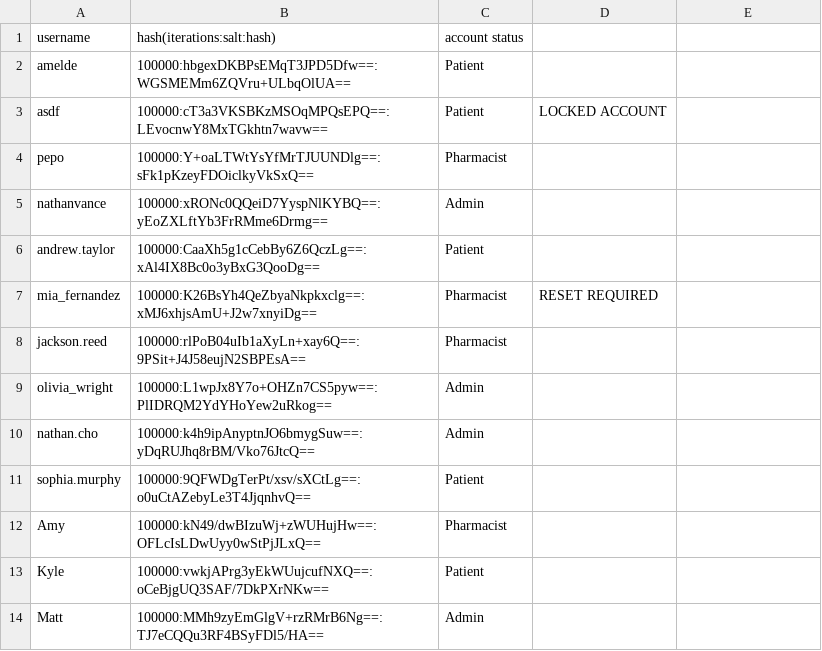
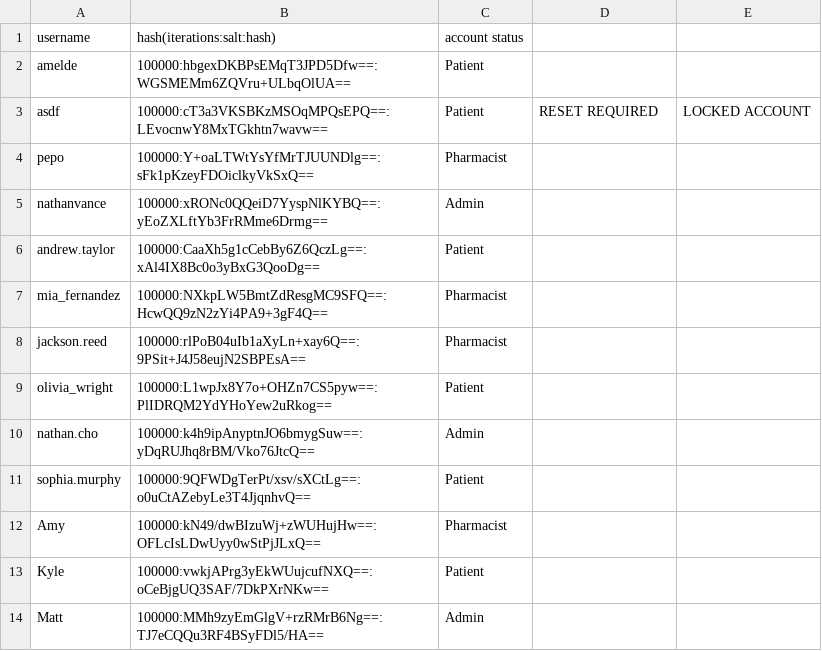
Before and after one commit to nathanvance/SFWE403-CLMS, a CSV file: demo/src/data/user_pass.csv, drawn as a sheet.

```diff
--- a/demo/src/data/user_pass.csv
+++ b/demo/src/data/user_pass.csv
@@ -2,3 +2,3 @@ username,hash(iterations:salt:hash),account status
 amelde,100000:hbgexDKBPsEMqT3JPD5Dfw==:WGSMEMm6ZQVru+ULbqOlUA==,Patient
-asdf,100000:cT3a3VKSBKzMSOqMPQsEPQ==:LEvocnwY8MxTGkhtn7wavw==,Patient,LOCKED ACCOUNT
+asdf,100000:cT3a3VKSBKzMSOqMPQsEPQ==:LEvocnwY8MxTGkhtn7wavw==,Patient,RESET REQUIRED,LOCKED ACCOUNT
 pepo,100000:Y+oaLTWtYsYfMrTJUUNDlg==:sFk1pKzeyFDOiclkyVkSxQ==,Pharmacist
@@ -6,5 +6,5 @@ nathanvance,100000:xRONc0QQeiD7YyspNlKYBQ==:yEoZXLftYb3FrRMme6Drmg==,Admin
 andrew.taylor,100000:CaaXh5g1cCebBy6Z6QczLg==:xAl4IX8Bc0o3yBxG3QooDg==,Patient
-mia_fernandez,100000:K26BsYh4QeZbyaNkpkxclg==:xMJ6xhjsAmU+J2w7xnyiDg==,Pharmacist,RESET REQUIRED
+mia_fernandez,100000:NXkpLW5BmtZdResgMC9SFQ==:HcwQQ9zN2zYi4PA9+3gF4Q==,Pharmacist
 jackson.reed,100000:rlPoB04uIb1aXyLn+xay6Q==:9PSit+J4J58eujN2SBPEsA==,Pharmacist
-olivia_wright,100000:L1wpJx8Y7o+OHZn7CS5pyw==:PlIDRQM2YdYHoYew2uRkog==,Admin
+olivia_wright,100000:L1wpJx8Y7o+OHZn7CS5pyw==:PlIDRQM2YdYHoYew2uRkog==,Patient
 nathan.cho,100000:k4h9ipAnyptnJO6bmygSuw==:yDqRUJhq8rBM/Vko76JtcQ==,Admin
```
Also changed, not shown: demo/src/data/login_failures.csv, 32 other files.
